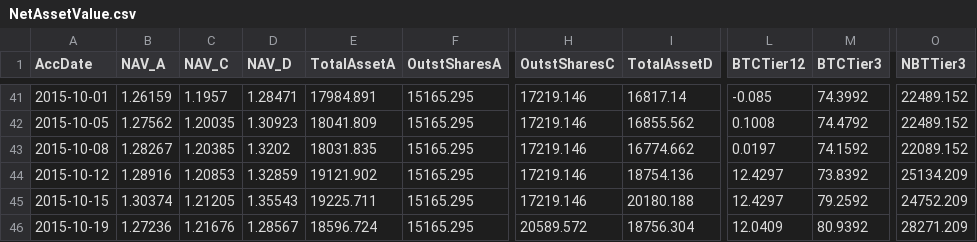
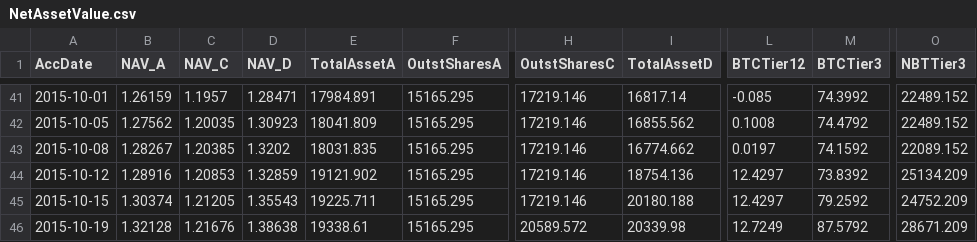
Before and after one commit to henrynu/NuLagoon, a CSV file: Reports/NetAssetValue.csv, drawn as a sheet; only a part is shown, gaps mark what is left out; the diff names each change by its address in the sheet, - before the commit and + after, or states it on an @@ line.

```diff
--- a/Reports/NetAssetValue.csv
+++ b/Reports/NetAssetValue.csv
-B46 (NAV_A): 1.27236
+B46 (NAV_A): 1.32128
-D46 (NAV_D): 1.28567
+D46 (NAV_D): 1.38638
-E46 (TotalAssetA): 18596.724
+E46 (TotalAssetA): 19338.61
-I46 (TotalAssetD): 18756.304
+I46 (TotalAssetD): 20339.98
-L46 (BTCTier12): 12.0409
+L46 (BTCTier12): 12.7249
-M46 (BTCTier3): 80.9392
+M46 (BTCTier3): 87.5792
-O46 (NBTTier3): 28271.209
+O46 (NBTTier3): 28671.209
```
Also changed, not shown: Reports/UserPosition.csv, 5 other files.
